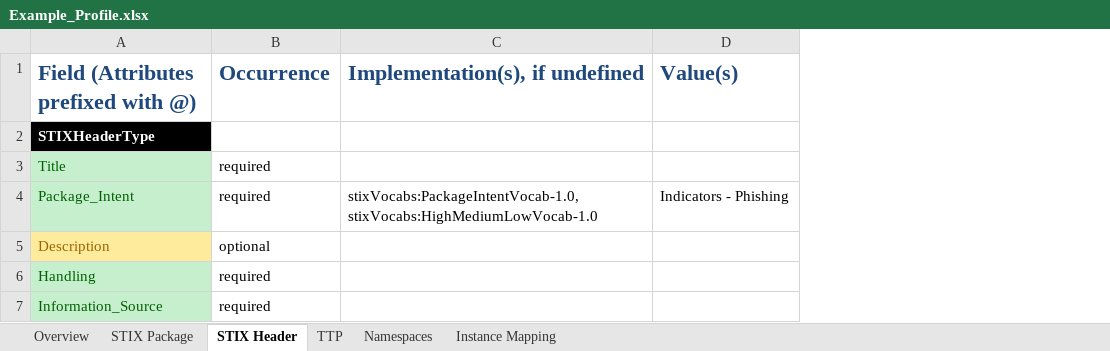
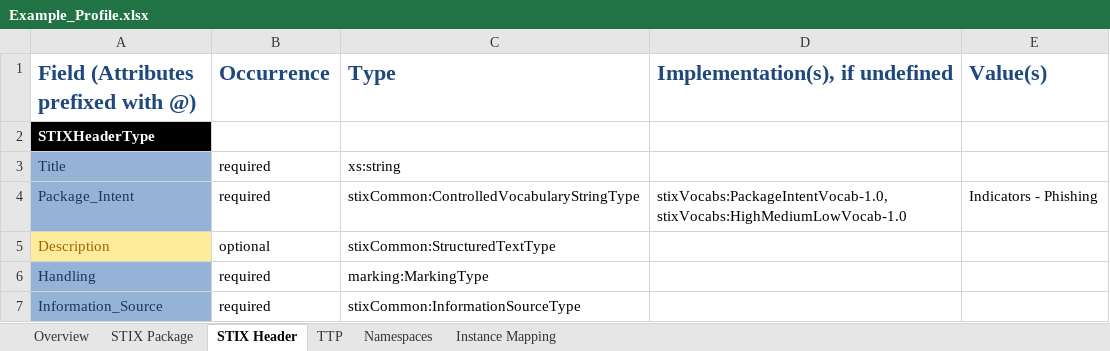
Before and after one commit to STIXProject/stix-validator, an Excel workbook: examples/Example_Profile.xlsx, sheet STIX Header, drawn as a sheet; values as stored, in another font and other column widths than the file's, no borders; the diff names each change by its address in the sheet, - before the commit and + after, or states it on an @@ line.

```diff
--- a/examples/Example_Profile.xlsx (sheet STIX Header)
+++ b/examples/Example_Profile.xlsx (sheet STIX Header)
+column C (Type), rows 3-7: xs:string | stixCommon:ControlledVocabularyStringType | stixCommon:StructuredTextType | marking:MarkingType | stixCommon:InformationSourceType
@@ A3:A4 fill: #C6EFCE → #95B3D7, text colour: #006100 → #16365C @@
@@ A6:A7 fill: #C6EFCE → #95B3D7, text colour: #006100 → #16365C @@
```
Also changed, not shown: sheet STIX Package, sheet TTP, sheet Instance Mapping, 2 other files.
